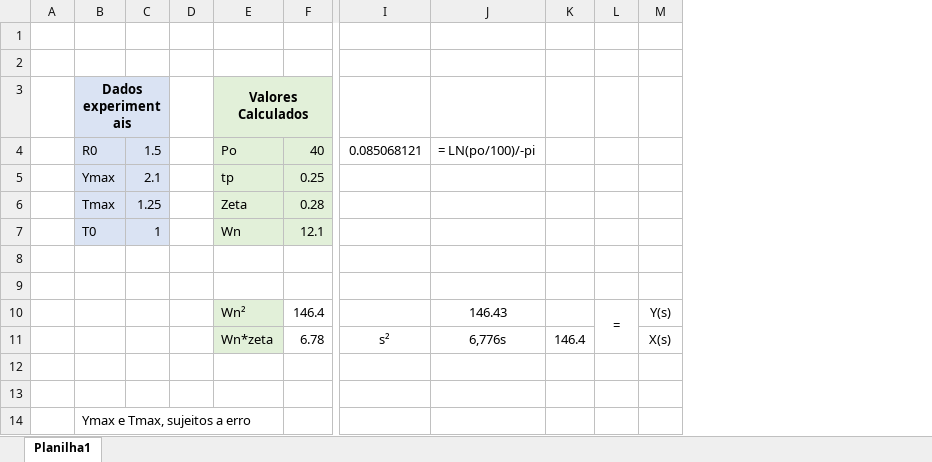
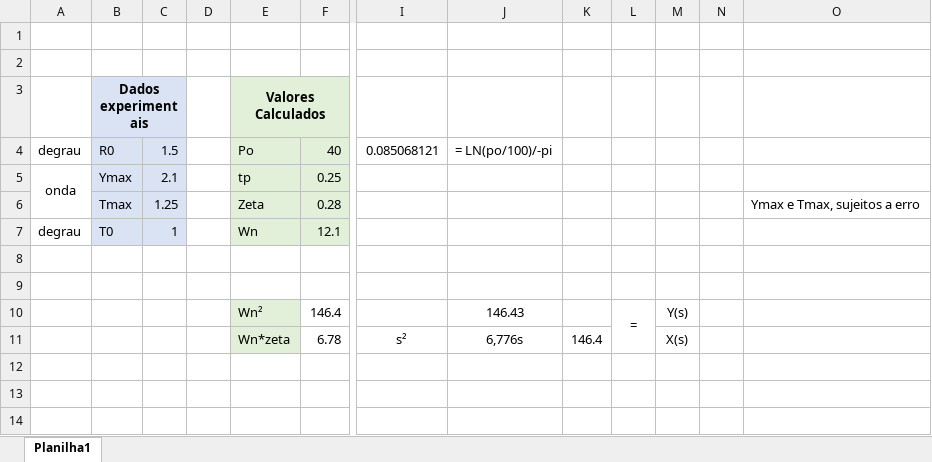
Before and after one commit to AnaMarcacini/TrabalhosEmGrupo, an Excel workbook: Sistemas de controle/Lab8/Motor8.xlsx, sheet Planilha1, drawn as a sheet; only a part is shown, gaps mark what is left out; values as stored, in another font and other column widths than the file's, no borders; removed rows and columns are numbered as before the commit, all else as after; rows hold the shown columns only; the diff names each change by its address in the sheet, - before the commit and + after, or states it on an @@ line.

```diff
--- a/Sistemas de controle/Lab8/Motor8.xlsx (sheet Planilha1)
+++ b/Sistemas de controle/Lab8/Motor8.xlsx (sheet Planilha1)
-column A, empty
+column A, rows 4-7: degrau | onda |  | degrau
+column N, empty
+column O, row 6: Ymax e Tmax, sujeitos a erro
-row 12: (empty)
-row 13: (empty)
-row 14:  | Ymax e Tmax, sujeitos a erro
```
Also changed, not shown: Sistemas de controle/Lab6/Motor 6.xlsx, 1 other file.
